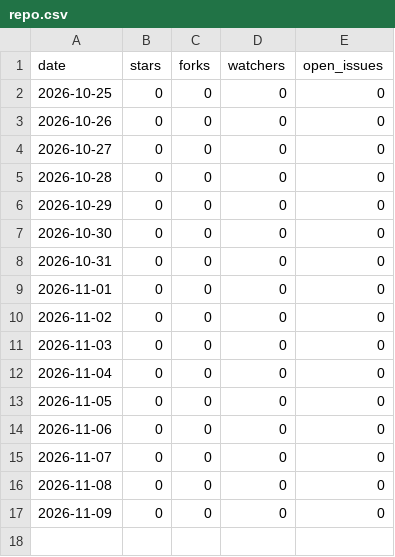
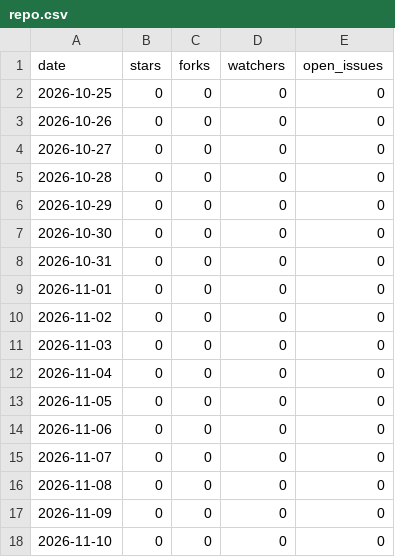
Before and after one commit to amusfq/Bridgeplay, a CSV file: repo.csv, drawn as a sheet; the diff names each change by its address in the sheet, - before the commit and + after, or states it on an @@ line.

```diff
--- a/repo.csv
+++ b/repo.csv
+row 18: 2026-11-10 | 0 | 0 | 0 | 0
```
